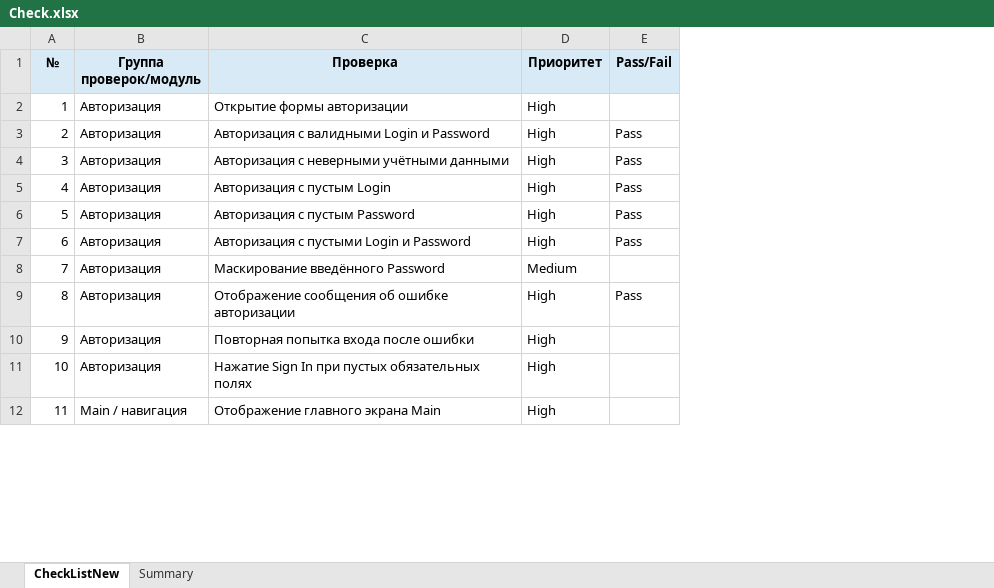
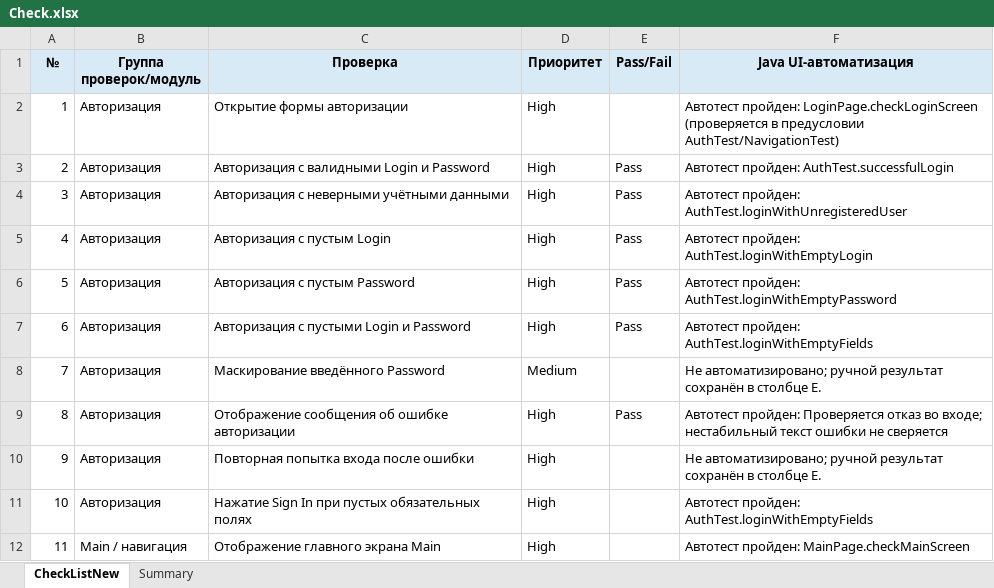
Before and after one commit to Ki-Pi-Avada/Diplom2, an Excel workbook: Check.xlsx, sheet CheckListNew, drawn as a sheet; only a part is shown; values as stored, in another font and other column widths than the file's, no borders; the diff names each change by its address in the sheet, - before the commit and + after, or states it on an @@ line.

```diff
--- a/Check.xlsx (sheet CheckListNew)
+++ b/Check.xlsx (sheet CheckListNew)
+column F (Java UI-автоматизация), rows 2-12: Автотест пройден: LoginPage.checkLoginScreen (проверяется в предусловии AuthTest/NavigationTest) | Автотест пройден: AuthTest.successfulLogin | Автотест пройден: AuthTest.loginWithUnregisteredUser | Автотест пройден: AuthTest.loginWithEmptyLogin | Автотест пройден: AuthTest.loginWithEmptyPassword | Автотест пройден: AuthTest.loginWithEmptyFields | Не автоматизировано; ручной результат сохранён в столбце E. | Автотест пройден: Проверяется отказ во входе; нестабильный текст ошибки не сверяется | Не автоматизировано; ручной результат сохранён в столбце E. | Автотест пройден: AuthTest.loginWithEmptyFields | Автотест пройден: MainPage.checkMainScreen
```
Also changed, not shown: sheet Summary, Cases.xlsx, 29 other files.
